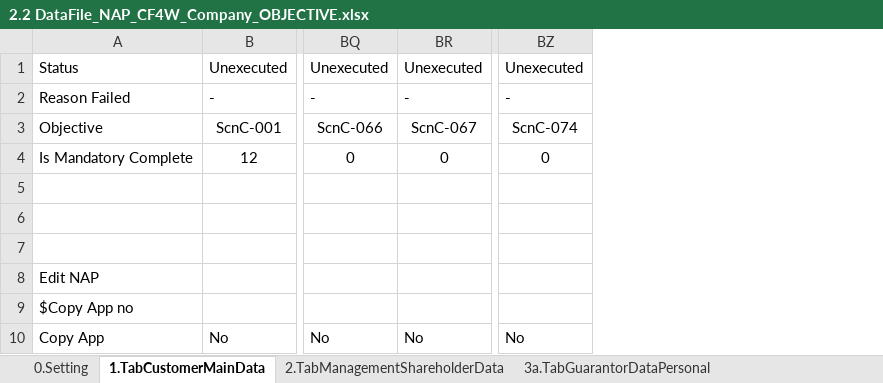
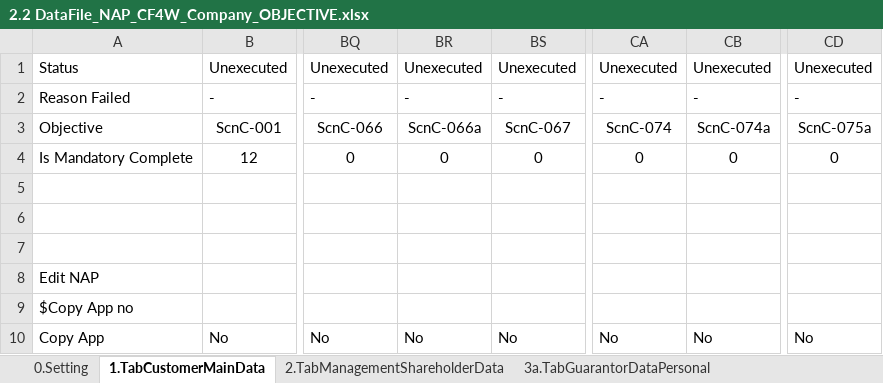
Before and after one commit to qcadins/DemoWorkflow, an Excel workbook: Excel/2.2 DataFile_NAP_CF4W_Company_OBJECTIVE.xlsx, sheet 1.TabCustomerMainData, drawn as a sheet; only a part is shown, gaps mark what is left out; values as stored, in another font and other column widths than the file's, no borders; conditional formats not drawn; 2 other sheets too large or unreadable and not compared; the diff names each change by its address in the sheet, - before the commit and + after, or states it on an @@ line.

```diff
--- a/Excel/2.2 DataFile_NAP_CF4W_Company_OBJECTIVE.xlsx (sheet 1.TabCustomerMainData)
+++ b/Excel/2.2 DataFile_NAP_CF4W_Company_OBJECTIVE.xlsx (sheet 1.TabCustomerMainData)
+column BR, rows 1-10: Unexecuted | - | ScnC-066a | 0 |  |  |  |  |  | No
+column CB, rows 1-10: Unexecuted | - | ScnC-074a | 0 |  |  |  |  |  | No
+column CD, rows 1-10: Unexecuted | - | ScnC-075a | 0 |  |  |  |  |  | No
```
Also changed, not shown: sheet 7.TabAssetData, sheet 6.TabApplicationData, sheet 0.Setting, formulas that keep their value, Excel/KombinasiData.xlsx.
